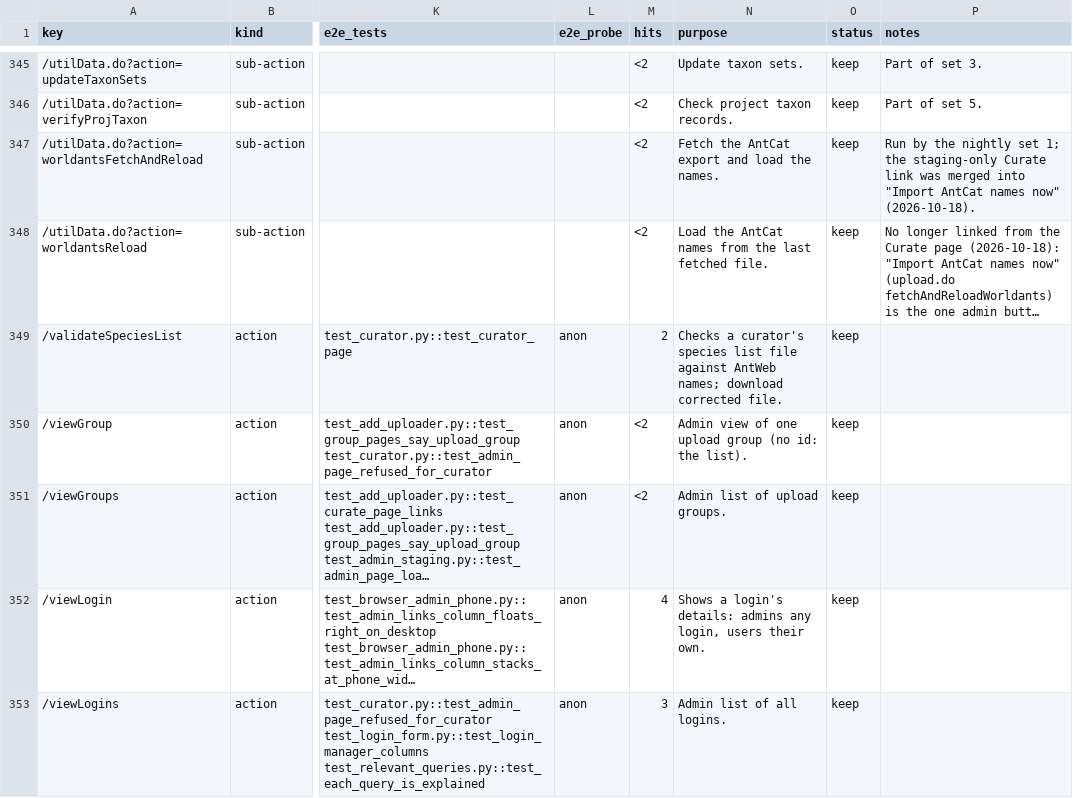
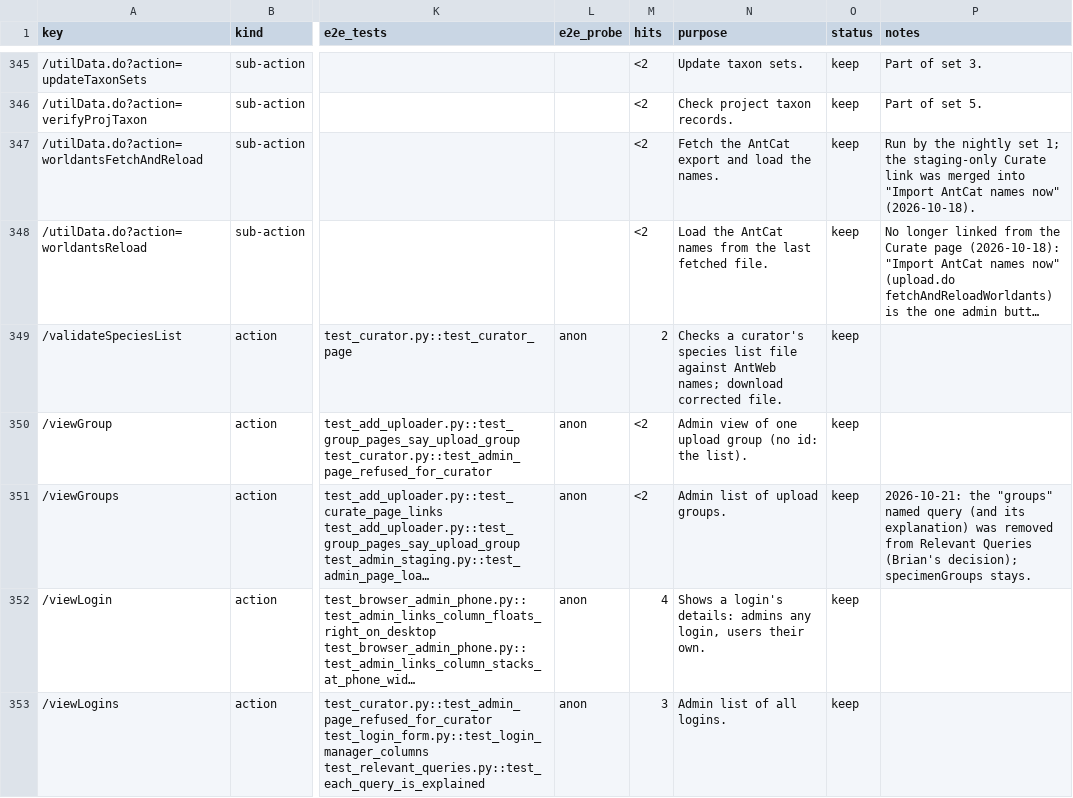
Before and after one commit to calacademy-research/antweb, a CSV file: docs/catalog/actions.csv, drawn as a sheet; only a part is shown, gaps mark what is left out; long unchanged cells end in …; the diff covers the shown part only; the diff names each change by its address in the sheet, - before the commit and + after, or states it on an @@ line.

```diff
--- a/docs/catalog/actions.csv
+++ b/docs/catalog/actions.csv
-P351 (notes): (empty)
+P351 (notes): 2026-10-21: the "groups" named query (and its explanation) was removed from Relevant Queries (Brian's decision); specimenGroups stays.
```
Also changed, not shown: 43 edited cells elsewhere in this file, 29 other files.
